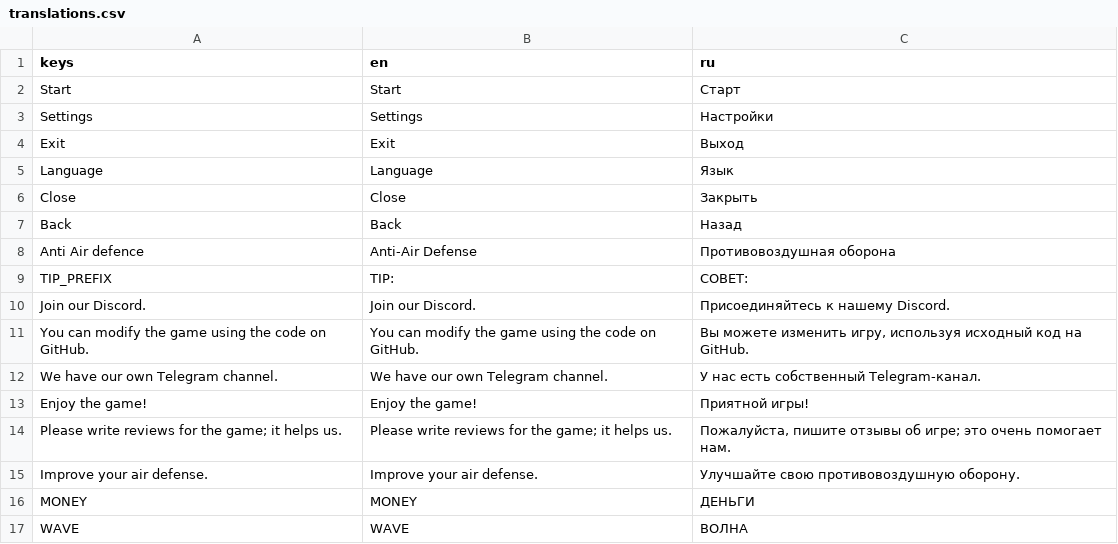
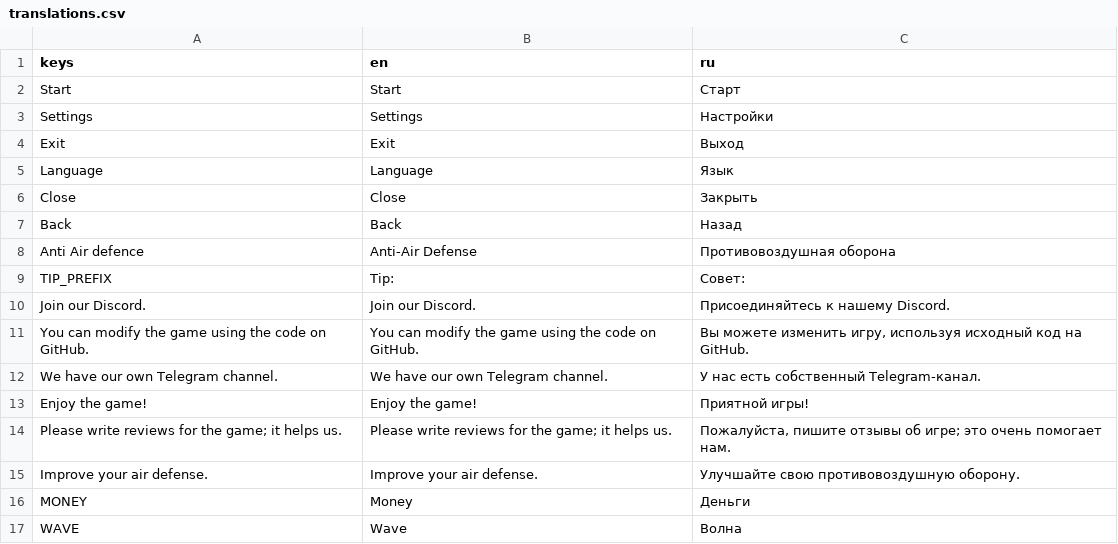
Before and after one commit to Welloty/saawtd, a CSV file: locale/translations.csv, drawn as a sheet.

Commit message:
strela, waves, money
add strela-10 AA
add wave system
add money logic

```diff
--- a/locale/translations.csv
+++ b/locale/translations.csv
@@ -8,3 +8,3 @@ Back,Back,Назад
 "Anti Air defence","Anti-Air Defense","Противовоздушная оборона"
-TIP_PREFIX,"TIP:  ","СОВЕТ:  "
+TIP_PREFIX,"Tip:  ","Совет:  "
 "Join our Discord.","Join our Discord.","Присоединяйтесь к нашему Discord."
@@ -15,3 +15,3 @@ TIP_PREFIX,"TIP:  ","СОВЕТ:  "
 "Improve your air defense.","Improve your air defense.","Улучшайте свою противовоздушную оборону."
-MONEY,MONEY,ДЕНЬГИ
-WAVE,WAVE,ВОЛНА
+MONEY,Money,Деньги
+WAVE,Wave,Волна
```
Also changed, not shown: 22 other files.
